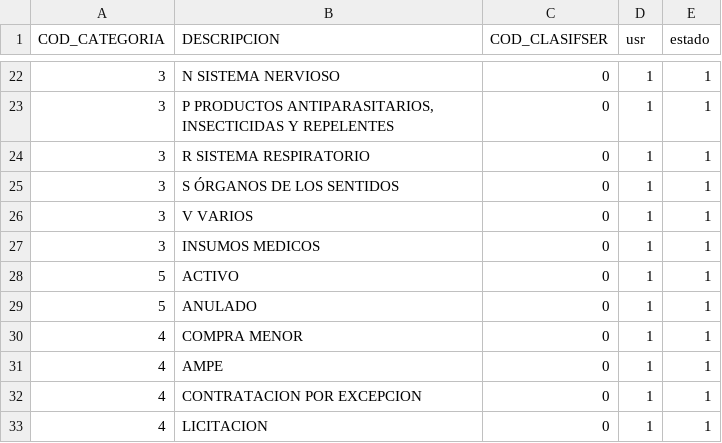
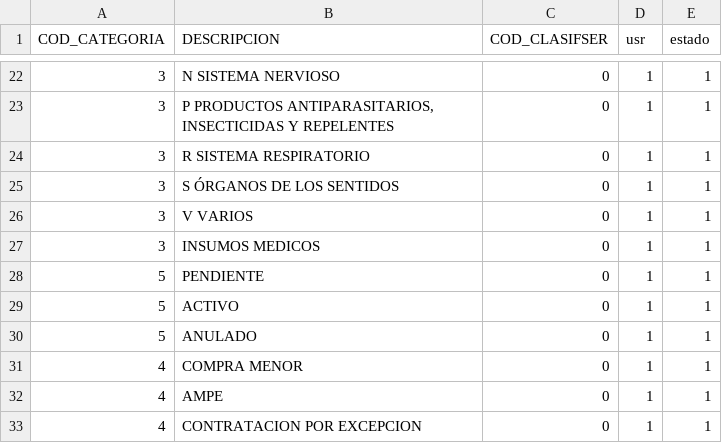
Before and after one commit to soquiro/FARMACIA-PISLEA, a CSV file: database/data/Documentos.csv, drawn as a sheet; only a part is shown, gaps mark what is left out; the shorter side is filled out with more unchanged rows; the diff names each change by its address in the sheet, - before the commit and + after, or states it on an @@ line.

```diff
--- a/database/data/Documentos.csv
+++ b/database/data/Documentos.csv
+row 28: 5 | PENDIENTE | 0 | 1 | 1
```
Also changed, not shown: 14 other files.
